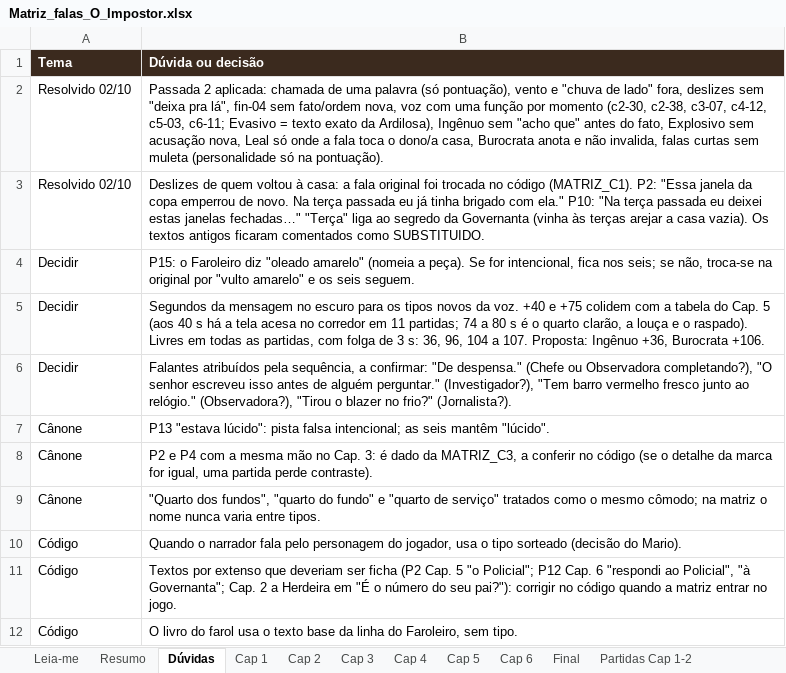
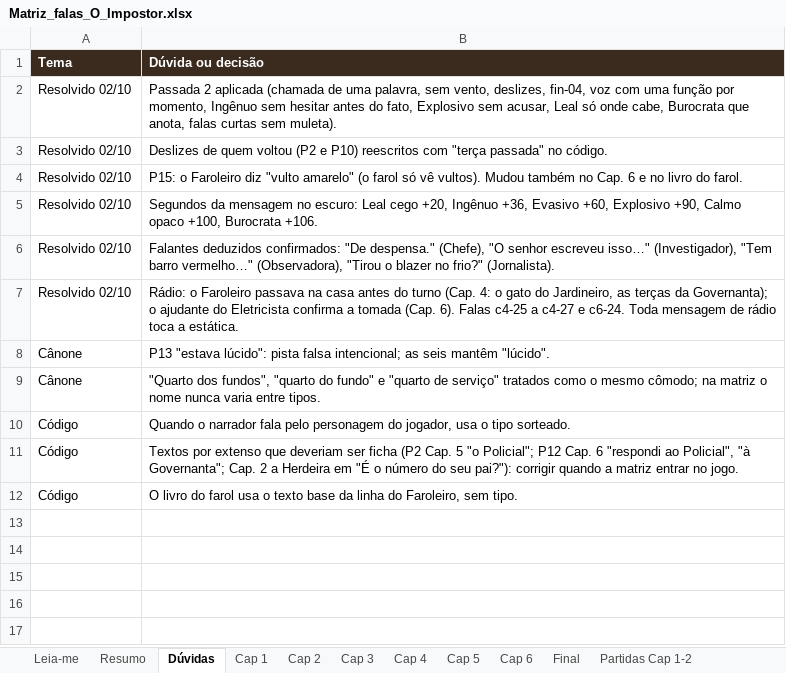
Before and after one commit to DrMarioNascimento/Dragon, an Excel workbook: Claude outputs/Matriz_falas_O_Impostor.xlsx, sheet Dúvidas, drawn as a sheet; values as stored, in another font and other column widths than the file's, no borders; removed rows and columns are numbered as before the commit, all else as after; the diff names each change by its address in the sheet, - before the commit and + after, or states it on an @@ line.

Commit message:
Ajustes de personagem e falas
Ajustes de personagem e falas

```diff
--- a/Claude outputs/Matriz_falas_O_Impostor.xlsx (sheet Dúvidas)
+++ b/Claude outputs/Matriz_falas_O_Impostor.xlsx (sheet Dúvidas)
-B2 (Dúvida ou decisão): Passada 2 aplicada: chamada de uma palavra (só pontuação), vento e "chuva de lado" fora, deslizes sem "deixa pra lá", fin-04 sem fato/ordem nova, voz com uma função por momento (c2-30, c2-38, c3-07, c4-12, c5-03, c6-11; Evasivo = texto exato da Ardilosa), Ingênuo sem "acho que" antes do fato, Explosivo sem acusação nova, Leal só onde a fala toca o dono/a casa, Burocrata anota e não invalida, falas curtas sem muleta (personalidade só na pontuação).
+B2 (Dúvida ou decisão): Passada 2 aplicada (chamada de uma palavra, sem vento, deslizes, fin-04, voz com uma função por momento, Ingênuo sem hesitar antes do fato, Explosivo sem acusar, Leal só onde cabe, Burocrata que anota, falas curtas sem muleta).
-B3 (Dúvida ou decisão): …quem voltou à casa: a fala original foi trocada no código (MATRIZ_C1). P2: "Essa janela da copa emperrou de novo. Na terça passada eu já tinha brigado com ela." P10: "Na terça passada eu deixei estas janelas fechadas…" "Terça" liga ao segredo da Governanta (vinha às terças arejar a casa vazia). Os textos antigos ficaram comentados como SUBSTITUIDO.
+B3 (Dúvida ou decisão): …quem voltou (P2 e P10) reescritos com "terça passada" no código.
-row 4: Decidir | P15: o Faroleiro diz "oleado amarelo" (nomeia a peça). Se for intencional, fica nos seis; se não, troca-se na original por "vulto amarelo" e os seis seguem.
-row 5: Decidir | Segundos da mensagem no escuro para os tipos novos da voz. +40 e +75 colidem com a tabela do Cap. 5 (aos 40 s há a tela acesa no corredor em 11 partidas; 74 a 80 s é o quarto clarão, a louça e o raspado). Livres em todas as partidas, com folga de 3 s: 36, 96, 104 a 107. Proposta: Ingênuo +36, Burocrata +106.
-row 6: Decidir | Falantes atribuídos pela sequência, a confirmar: "De despensa." (Chefe ou Observadora completando?), "O senhor escreveu isso antes de alguém perguntar." (Investigador?), "Tem barro vermelho fresco junto ao relógio." (Observadora?), "Tirou o blazer no frio?" (Jornalista?).
+row 4: Resolvido 02/10 | P15: o Faroleiro diz "vulto amarelo" (o farol só vê vultos). Mudou também no Cap. 6 e no livro do farol.
+row 5: Resolvido 02/10 | Segundos da mensagem no escuro: Leal cego +20, Ingênuo +36, Evasivo +60, Explosivo +90, Calmo opaco +100, Burocrata +106.
+row 6: Resolvido 02/10 | Falantes deduzidos confirmados: "De despensa." (Chefe), "O senhor escreveu isso…" (Investigador), "Tem barro vermelho…" (Observadora), "Tirou o blazer no frio?" (Jornalista).
+row 7: Resolvido 02/10 | Rádio: o Faroleiro passava na casa antes do turno (Cap. 4: o gato do Jardineiro, as terças da Governanta); o ajudante do Eletricista confirma a tomada (Cap. 6). Falas c4-25 a c4-27 e c6-24. Toda mensagem de rádio toca a estática.
-row 8: Cânone | P2 e P4 com a mesma mão no Cap. 3: é dado da MATRIZ_C3, a conferir no código (se o detalhe da marca for igual, uma partida perde contraste).
-B10 (Dúvida ou decisão): …o tipo sorteado (decisão do Mario).
+B10 (Dúvida ou decisão): …o tipo sorteado.
-B11 (Dúvida ou decisão): …pai?"): corrigir no código quando a…
+B11 (Dúvida ou decisão): …pai?"): corrigir quando a…
```
Also changed, not shown: sheet Partidas Cap 5, 2 other files.
